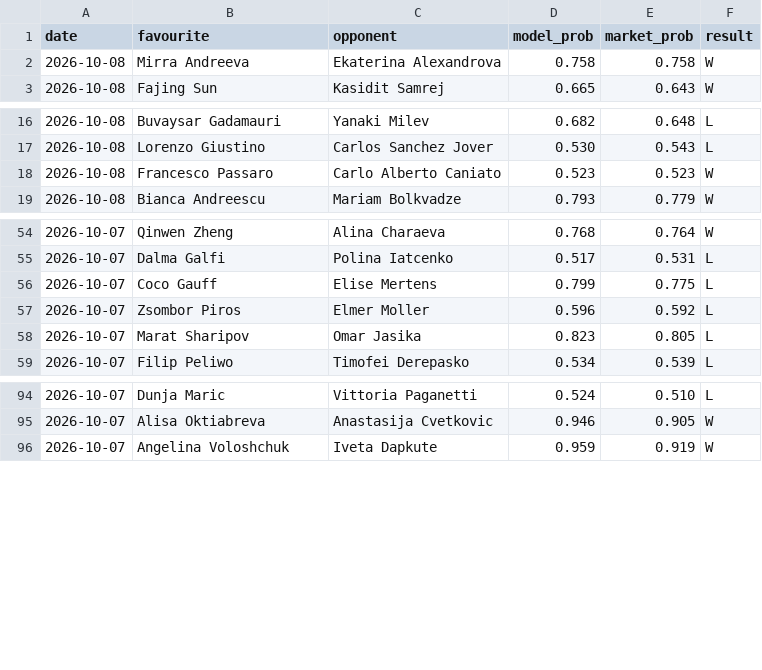
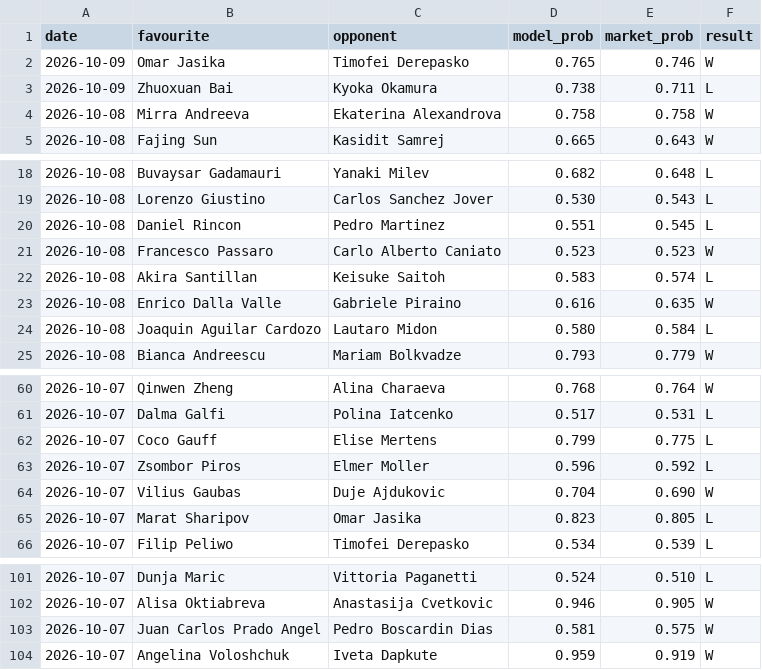
Before and after one commit to Altora-Analytics/altora-analytics, a CSV file: record-tennis.csv, drawn as a sheet; only a part is shown, gaps mark what is left out; the diff names each change by its address in the sheet, - before the commit and + after, or states it on an @@ line.

Commit message:
tennis record update

```diff
--- a/record-tennis.csv
+++ b/record-tennis.csv
+row 2: 2026-10-09 | Omar Jasika | Timofei Derepasko | 0.765 | 0.746 | W
+row 3: 2026-10-09 | Zhuoxuan Bai | Kyoka Okamura | 0.738 | 0.711 | L
+row 20: 2026-10-08 | Daniel Rincon | Pedro Martinez | 0.551 | 0.545 | L
+row 22: 2026-10-08 | Akira Santillan | Keisuke Saitoh | 0.583 | 0.574 | L
+row 23: 2026-10-08 | Enrico Dalla Valle | Gabriele Piraino | 0.616 | 0.635 | W
+row 24: 2026-10-08 | Joaquin Aguilar Cardozo | Lautaro Midon | 0.580 | 0.584 | L
+row 64: 2026-10-07 | Vilius Gaubas | Duje Ajdukovic | 0.704 | 0.690 | W
+row 103: 2026-10-07 | Juan Carlos Prado Angel | Pedro Boscardin Dias | 0.581 | 0.575 | W
```
Also changed, not shown: 1 other file.
